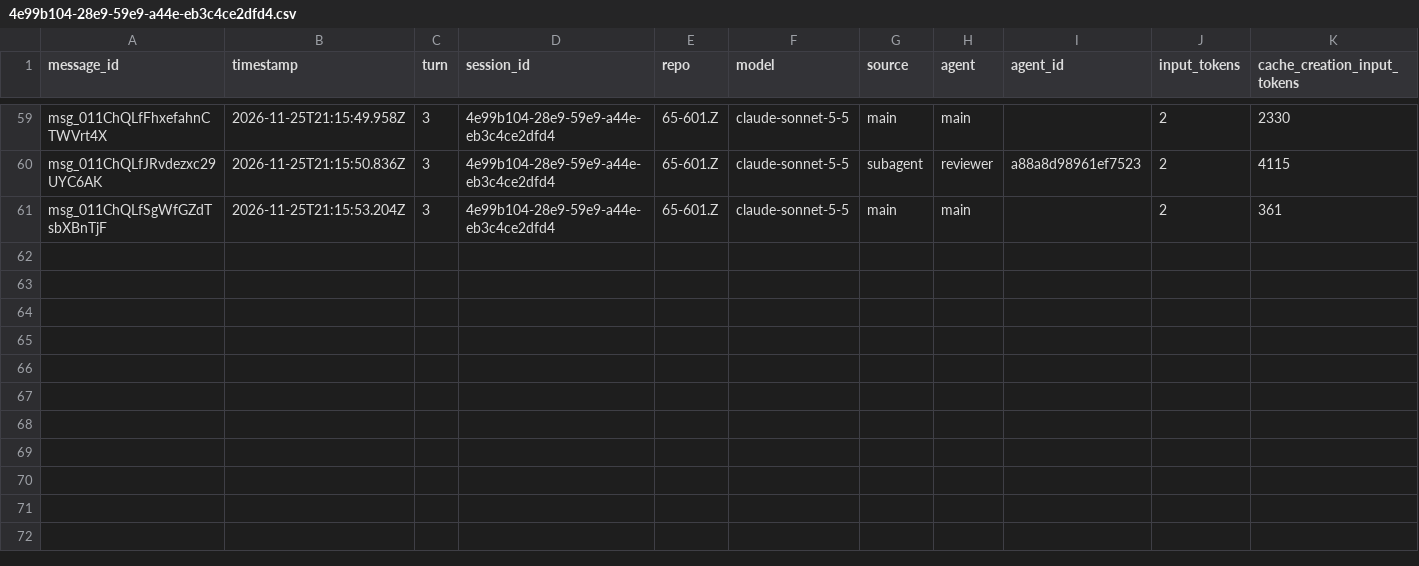
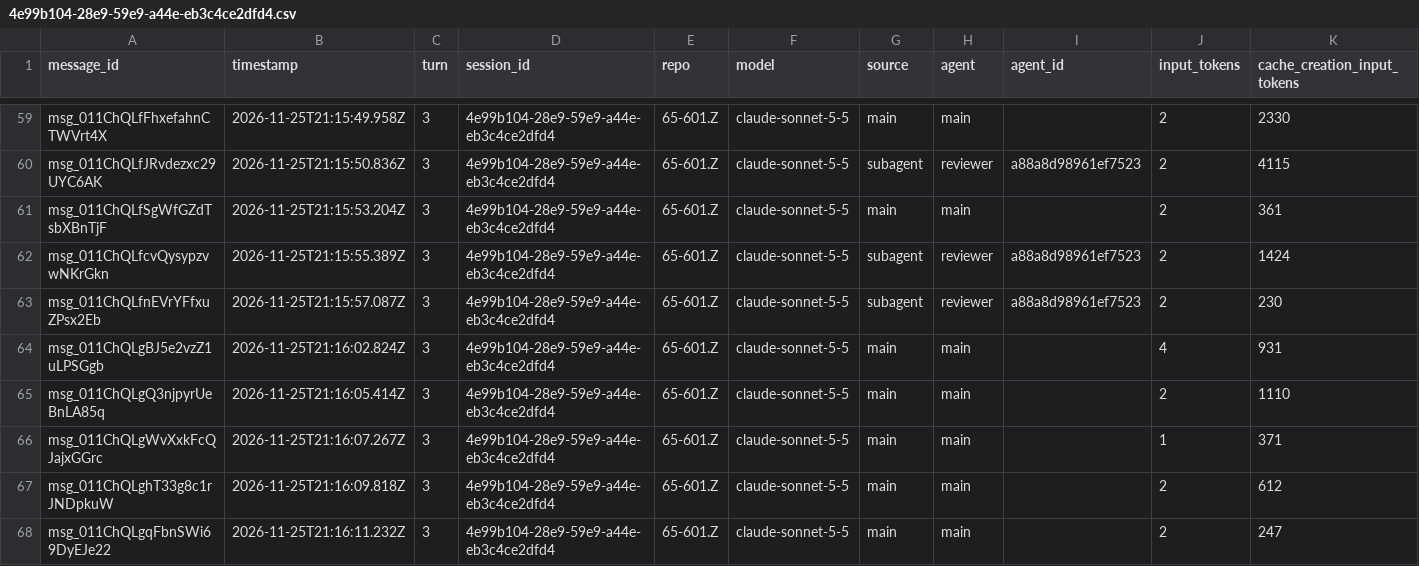
Before and after one commit to rhope-ops/65-601.Z, a CSV file: sessions/4e99b104-28e9-59e9-a44e-eb3c4ce2dfd4.csv, drawn as a sheet; only a part is shown, gaps mark what is left out; rows hold the shown columns only; the diff names each change by its address in the sheet, - before the commit and + after, or states it on an @@ line.

```diff
--- a/sessions/4e99b104-28e9-59e9-a44e-eb3c4ce2dfd4.csv
+++ b/sessions/4e99b104-28e9-59e9-a44e-eb3c4ce2dfd4.csv
+row 62: msg_011ChQLfcvQysypzvwNKrGkn | 2026-11-25T21:15:55.389Z | 3 | 4e99b104-28e9-59e9-a44e-eb3c4ce2dfd4 | 65-601.Z | claude-sonnet-5-5 | subagent | reviewer | a88a8d98961ef7523 | 2 | 1424
+row 63: msg_011ChQLfnEVrYFfxuZPsx2Eb | 2026-11-25T21:15:57.087Z | 3 | 4e99b104-28e9-59e9-a44e-eb3c4ce2dfd4 | 65-601.Z | claude-sonnet-5-5 | subagent | reviewer | a88a8d98961ef7523 | 2 | 230
+row 64: msg_011ChQLgBJ5e2vzZ1uLPSGgb | 2026-11-25T21:16:02.824Z | 3 | 4e99b104-28e9-59e9-a44e-eb3c4ce2dfd4 | 65-601.Z | claude-sonnet-5-5 | main | main |  | 4 | 931
+row 65: msg_011ChQLgQ3njpyrUeBnLA85q | 2026-11-25T21:16:05.414Z | 3 | 4e99b104-28e9-59e9-a44e-eb3c4ce2dfd4 | 65-601.Z | claude-sonnet-5-5 | main | main |  | 2 | 1110
+row 66: msg_011ChQLgWvXxkFcQJajxGGrc | 2026-11-25T21:16:07.267Z | 3 | 4e99b104-28e9-59e9-a44e-eb3c4ce2dfd4 | 65-601.Z | claude-sonnet-5-5 | main | main |  | 1 | 371
+row 67: msg_011ChQLghT33g8c1rJNDpkuW | 2026-11-25T21:16:09.818Z | 3 | 4e99b104-28e9-59e9-a44e-eb3c4ce2dfd4 | 65-601.Z | claude-sonnet-5-5 | main | main |  | 2 | 612
+row 68: msg_011ChQLgqFbnSWi69DyEJe22 | 2026-11-25T21:16:11.232Z | 3 | 4e99b104-28e9-59e9-a44e-eb3c4ce2dfd4 | 65-601.Z | claude-sonnet-5-5 | main | main |  | 2 | 247
```
